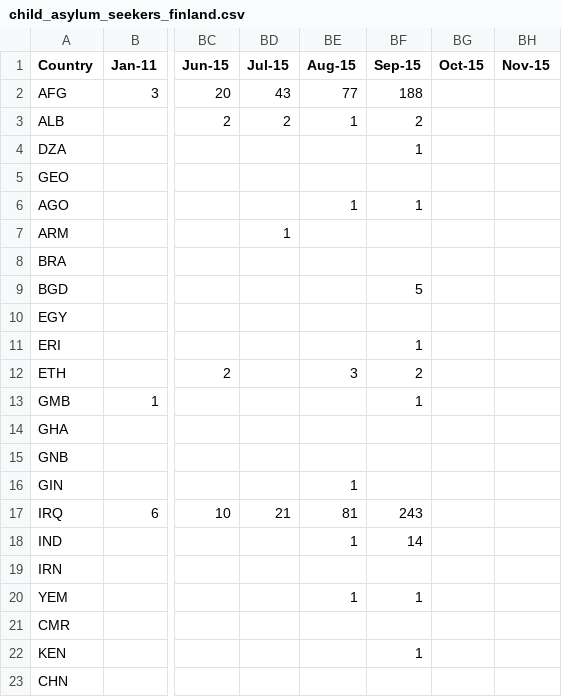
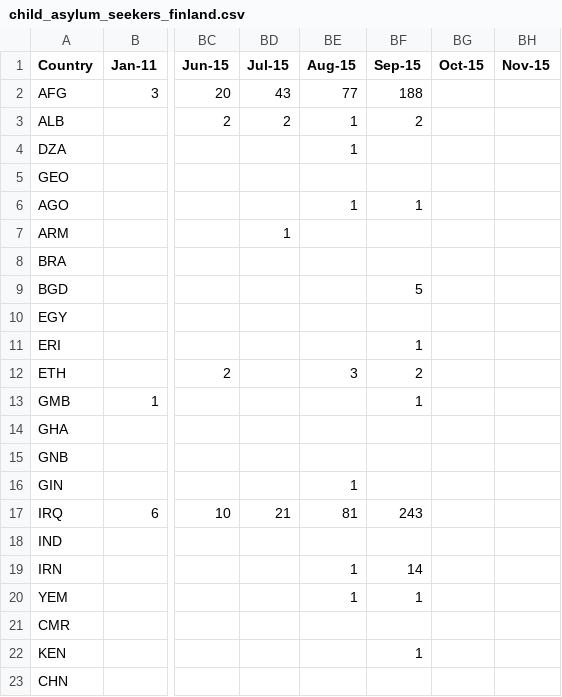
Before and after one commit to vsaarinen/lucify-refugees, a CSV file: data/child_asylum_seekers_finland.csv, drawn as a sheet; only a part is shown, gaps mark what is left out; the diff names each change by its address in the sheet, - before the commit and + after, or states it on an @@ line.

Commit message:
Clarify and fix data

```diff
--- a/data/child_asylum_seekers_finland.csv
+++ b/data/child_asylum_seekers_finland.csv
-BE4 (Aug-15): (empty)
+BE4 (Aug-15): 1
-BF4 (Sep-15): 1
+BF4 (Sep-15): (empty)
-BE18 (Aug-15): 1
+BE18 (Aug-15): (empty)
-BF18 (Sep-15): 14
+BF18 (Sep-15): (empty)
-BE19 (Aug-15): (empty)
+BE19 (Aug-15): 1
-BF19 (Sep-15): (empty)
+BF19 (Sep-15): 14
```
Also changed, not shown: 4 other files.
